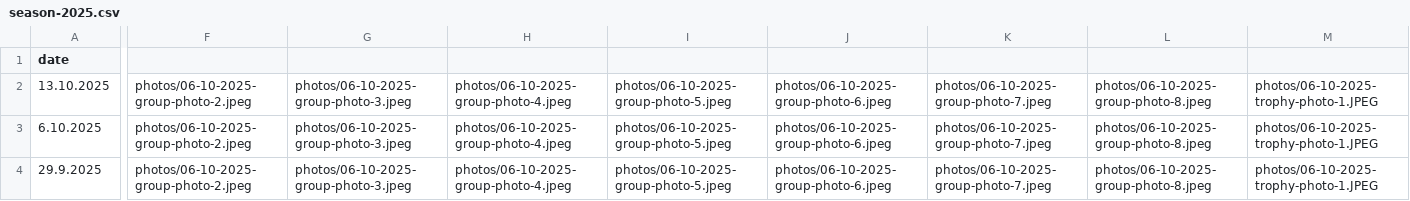
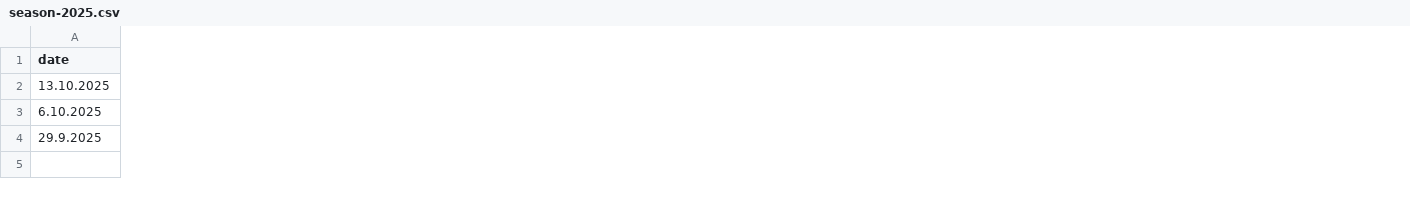
Before and after one commit to nikolakolev1/The-Big-Quiz.github.io, a CSV file: data/season-2025.csv, drawn as a sheet; only a part is shown, gaps mark what is left out; the diff covers the shown part only; the diff names each change by its address in the sheet, - before the commit and + after, or states it on an @@ line.

Commit message:
trying to debug photos

```diff
--- a/data/season-2025.csv
+++ b/data/season-2025.csv
-column F, rows 2-4: all photos/06-10-2025-group-photo-2.jpeg
-column G, rows 2-4: all photos/06-10-2025-group-photo-3.jpeg
-column H, rows 2-4: all photos/06-10-2025-group-photo-4.jpeg
-column I, rows 2-4: all photos/06-10-2025-group-photo-5.jpeg
-column J, rows 2-4: all photos/06-10-2025-group-photo-6.jpeg
-column K, rows 2-4: all photos/06-10-2025-group-photo-7.jpeg
-column L, rows 2-4: all photos/06-10-2025-group-photo-8.jpeg
-column M, rows 2-4: all photos/06-10-2025-trophy-photo-1.JPEG
```
Also changed, not shown: 2 removed columns and 3 edited cells elsewhere in this file, 1 other file.
